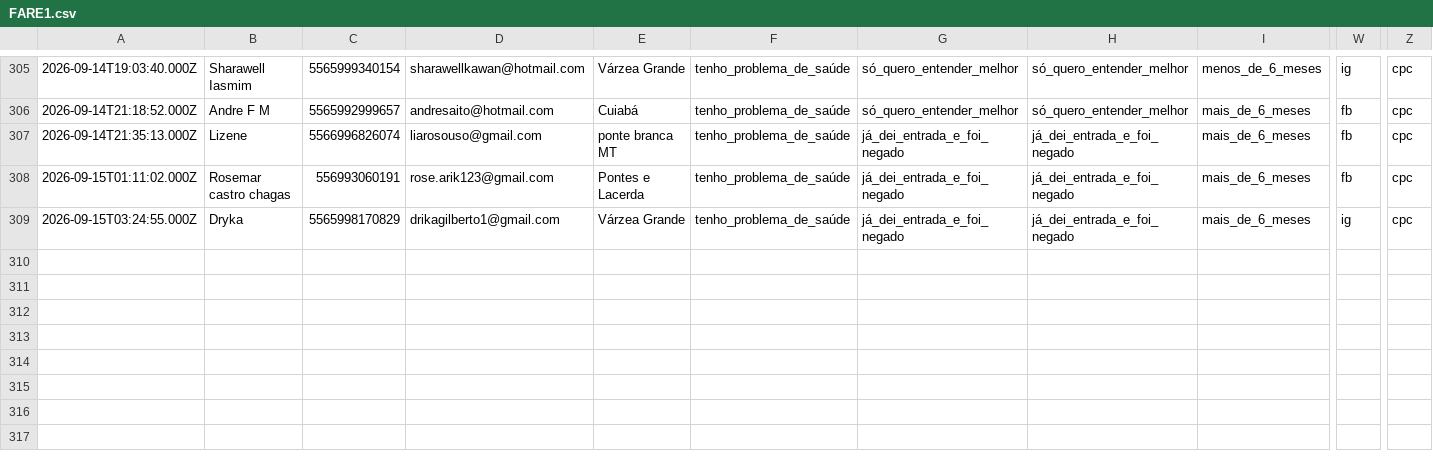
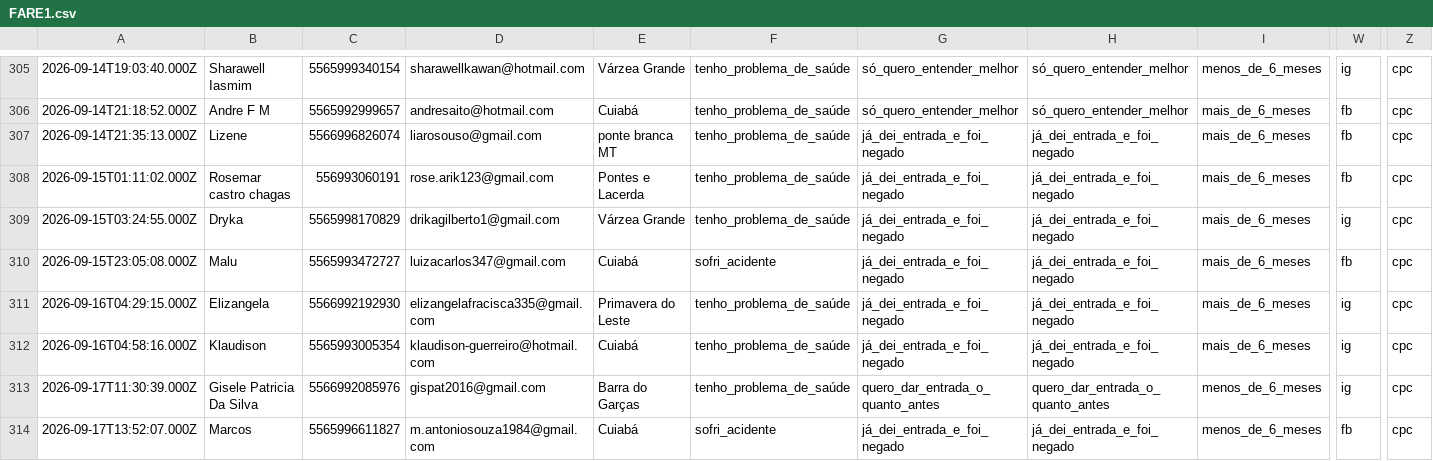
Before and after one commit to juliacostamktdigital-eng/Lps, a CSV file: painel/data/com/FARE1.csv, drawn as a sheet; only a part is shown, gaps mark what is left out; rows hold the shown columns only; the diff names each change by its address in the sheet, - before the commit and + after, or states it on an @@ line.

```diff
--- a/painel/data/com/FARE1.csv
+++ b/painel/data/com/FARE1.csv
+row 310: 2026-09-15T23:05:08.000Z | Malu | 5565993472727 | luizacarlos347@gmail.com | Cuiabá | sofri_acidente | já_dei_entrada_e_foi_negado | já_dei_entrada_e_foi_negado | mais_de_6_meses | fb | cpc
+row 311: 2026-09-16T04:29:15.000Z | Elizangela | 5566992192930 | elizangelafracisca335@gmail.com | Primavera do Leste | tenho_problema_de_saúde | já_dei_entrada_e_foi_negado | já_dei_entrada_e_foi_negado | mais_de_6_meses | ig | cpc
+row 312: 2026-09-16T04:58:16.000Z | Klaudison | 5565993005354 | klaudison-guerreiro@hotmail.com | Cuiabá | tenho_problema_de_saúde | já_dei_entrada_e_foi_negado | já_dei_entrada_e_foi_negado | mais_de_6_meses | ig | cpc
+row 313: 2026-09-17T11:30:39.000Z | Gisele Patricia Da Silva | 5566992085976 | gispat2016@gmail.com | Barra do Garças | tenho_problema_de_saúde | quero_dar_entrada_o_quanto_antes | quero_dar_entrada_o_quanto_antes | menos_de_6_meses | ig | cpc
+row 314: 2026-09-17T13:52:07.000Z | Marcos | 5565996611827 | m.antoniosouza1984@gmail.com | Cuiabá | sofri_acidente | já_dei_entrada_e_foi_negado | já_dei_entrada_e_foi_negado | menos_de_6_meses | fb | cpc
```
Also changed, not shown: painel/data/pace/ACCE.csv, painel/data/pace/SOTB.csv, 3 other files.
